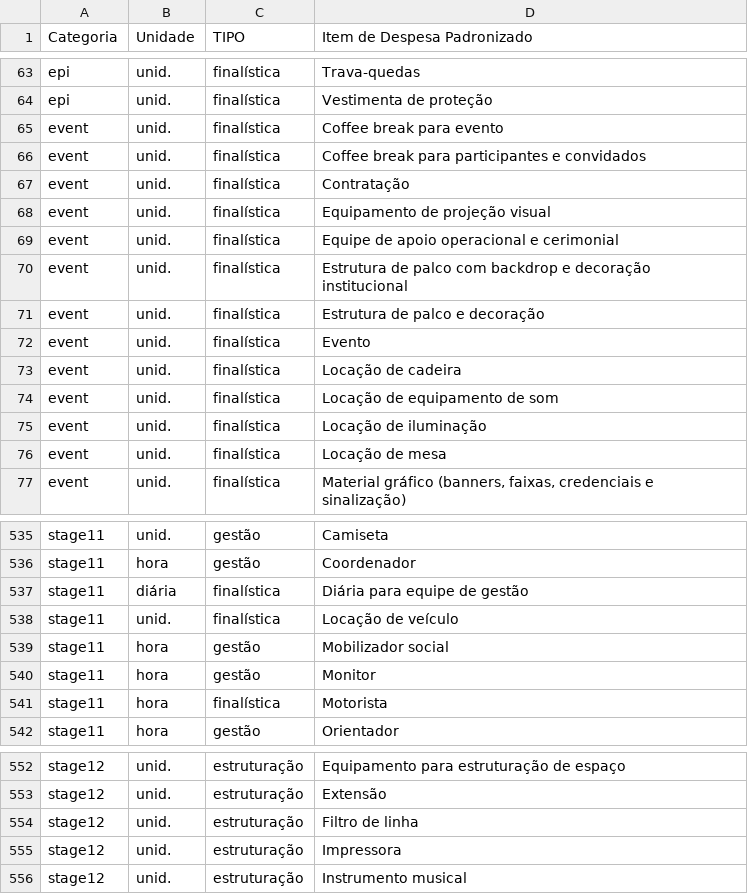
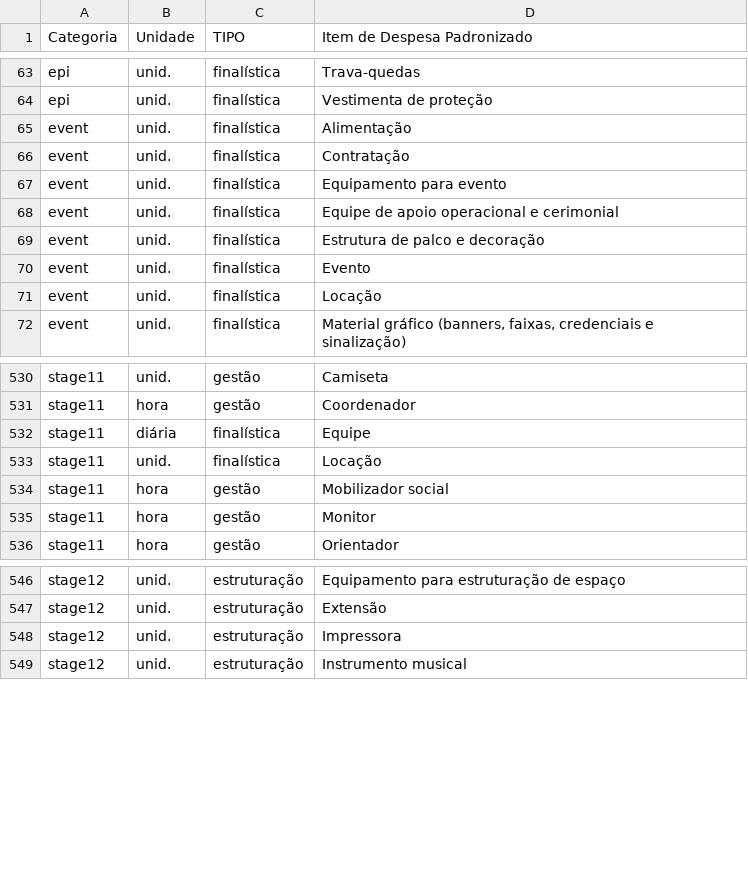
Before and after one commit to MDSSisec/SPFD-TED_Publico, a CSV file: catalogo.csv, drawn as a sheet; only a part is shown, gaps mark what is left out.

Commit message:
ajuste no catalogo

```diff
--- a/catalogo.csv
+++ b/catalogo.csv
@@ -64,14 +64,9 @@ epi;unid.;finalística;Trava-quedas
 epi;unid.;finalística;Vestimenta de proteção
-event;unid.;finalística;Coffee break para evento
-event;unid.;finalística;Coffee break para participantes e convidados
+event;unid.;finalística;Alimentação
 event;unid.;finalística;Contratação
-event;unid.;finalística;Equipamento de projeção visual
+event;unid.;finalística;Equipamento para evento
 event;unid.;finalística;Equipe de apoio operacional e cerimonial
-event;unid.;finalística;Estrutura de palco com backdrop e decoração institucional
 event;unid.;finalística;Estrutura de palco e decoração
 event;unid.;finalística;Evento
-event;unid.;finalística;Locação de cadeira
-event;unid.;finalística;Locação de equipamento de som
-event;unid.;finalística;Locação de iluminação
-event;unid.;finalística;Locação de mesa
+event;unid.;finalística;Locação
 event;unid.;finalística;Material gráfico (banners, faixas, credenciais e sinalização)
@@ -536,7 +531,6 @@ stage11;unid.;gestão;Camiseta
 stage11;hora;gestão;Coordenador
-stage11;diária;finalística;Diária para equipe de gestão
-stage11;unid.;finalística;Locação de veículo
+stage11;diária;finalística;Equipe
+stage11;unid.;finalística;Locação
 stage11;hora;gestão;Mobilizador social
 stage11;hora;gestão;Monitor
-stage11;hora;finalística;Motorista
 stage11;hora;gestão;Orientador
@@ -553,3 +547,2 @@ stage12;unid.;estruturação;Equipamento para estruturação de espaço
 stage12;unid.;estruturação;Extensão
-stage12;unid.;estruturação;Filtro de linha
 stage12;unid.;estruturação;Impressora
```
